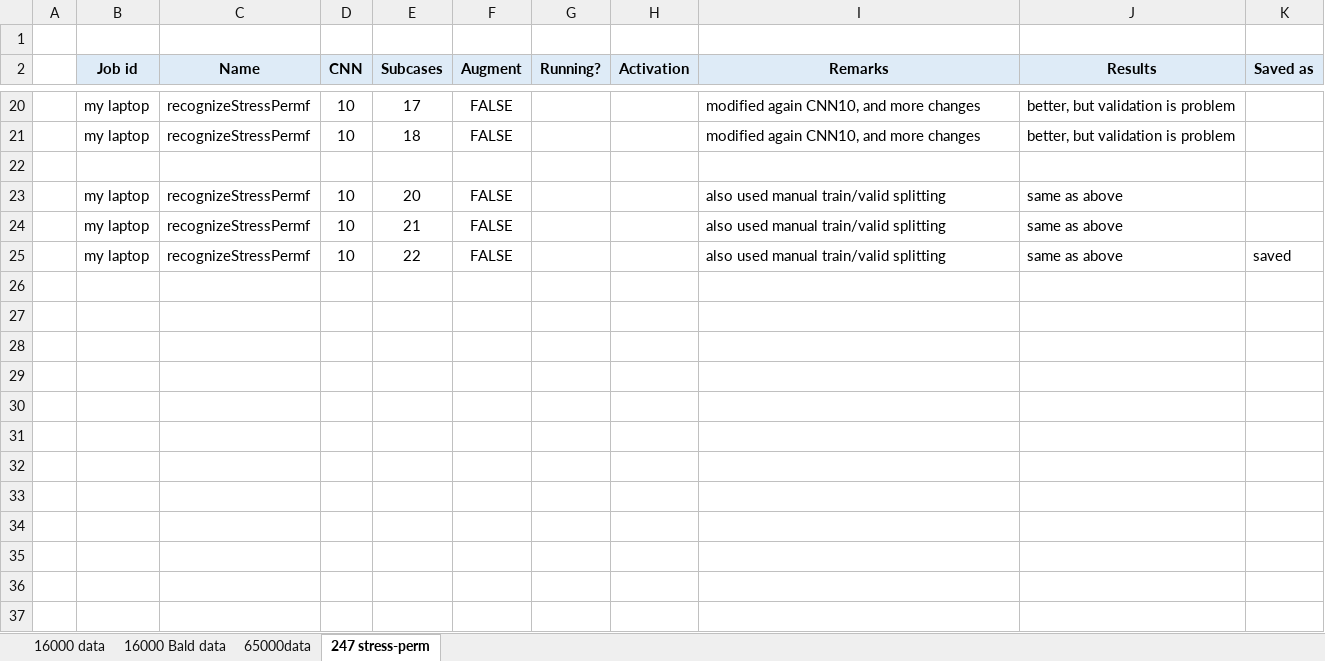
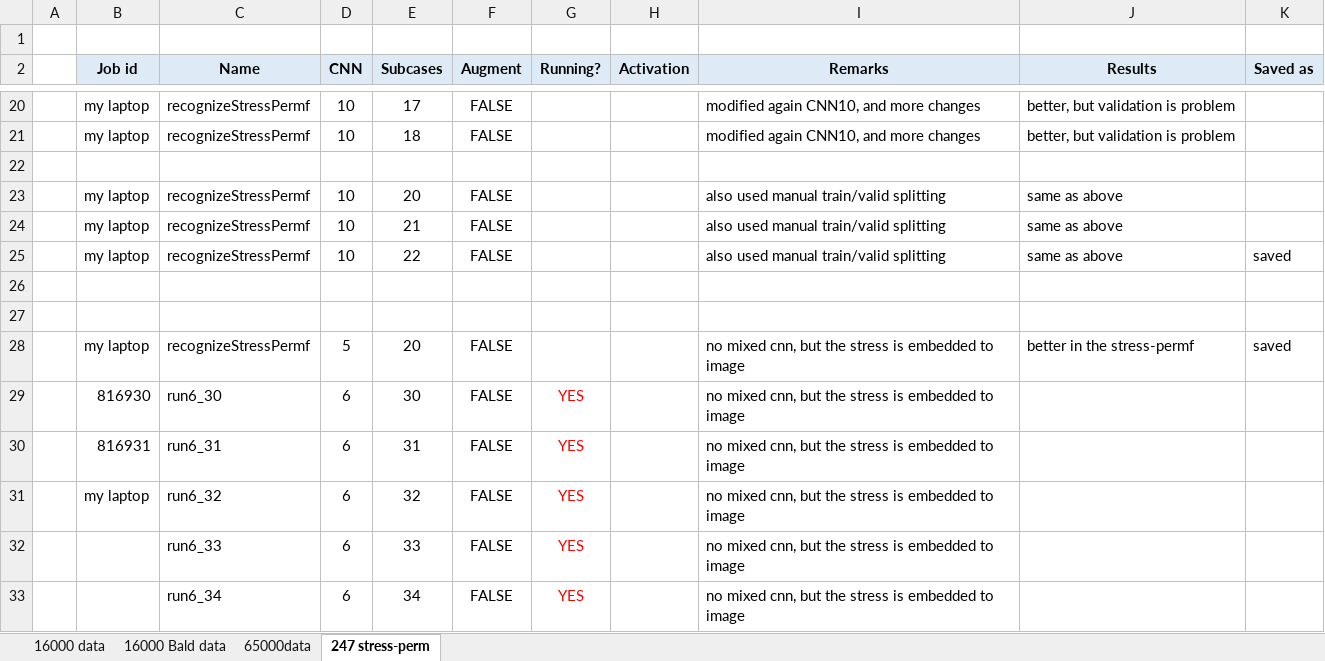
Before and after one commit to ramm777/expfracML, an Excel workbook: Running table.xlsx, sheet 247 stress-perm, drawn as a sheet; only a part is shown, gaps mark what is left out; values as stored, in another font and other column widths than the file's, no borders; the diff names each change by its address in the sheet, - before the commit and + after, or states it on an @@ line.

Commit message:
First successful testing on the stress-permf relationship

```diff
--- a/Running table.xlsx (sheet 247 stress-perm)
+++ b/Running table.xlsx (sheet 247 stress-perm)
+row 26: (empty)
+row 27: (empty)
+row 28:  | my laptop | recognizeStressPermf | 5 | 20 | FALSE |  |  | no mixed cnn, but the stress is embedded to image | better in the stress-permf | saved
+row 29:  | 816930 | run6_30 | 6 | 30 | FALSE | YES |  | no mixed cnn, but the stress is embedded to image
+row 30:  | 816931 | run6_31 | 6 | 31 | FALSE | YES |  | no mixed cnn, but the stress is embedded to image
+row 31:  | my laptop | run6_32 | 6 | 32 | FALSE | YES |  | no mixed cnn, but the stress is embedded to image
+row 32:  |  | run6_33 | 6 | 33 | FALSE | YES |  | no mixed cnn, but the stress is embedded to image
+row 33:  |  | run6_34 | 6 | 34 | FALSE | YES |  | no mixed cnn, but the stress is embedded to image
```
Also changed, not shown: sheet 65000data, sheet 16000 data, 6 other files.
